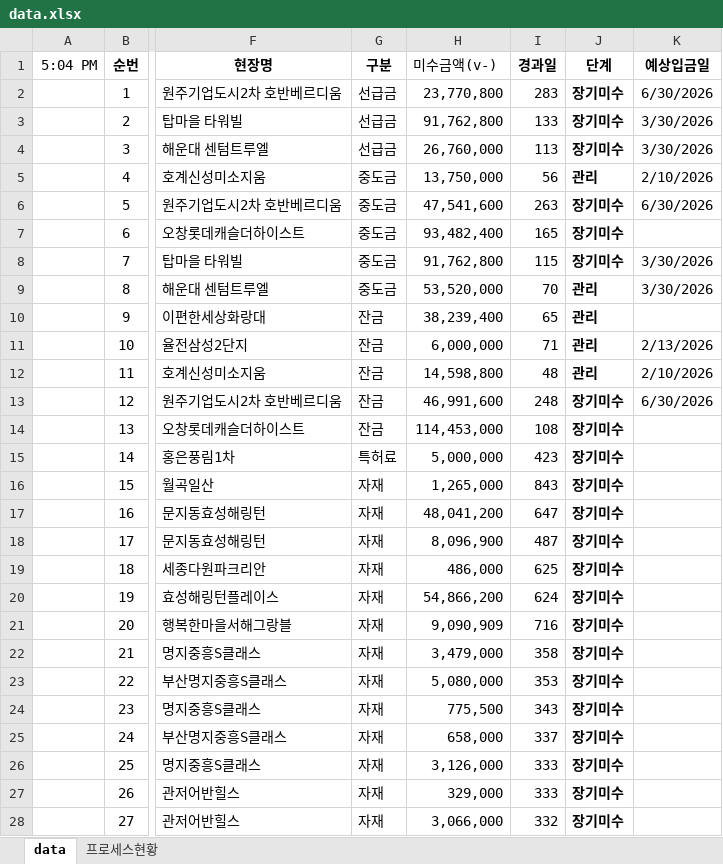
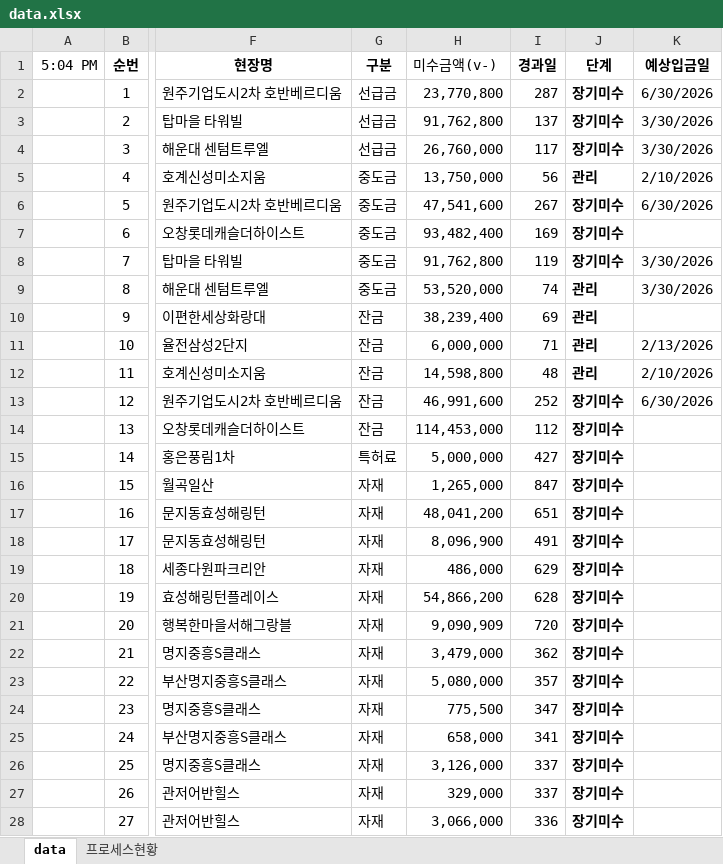
Before and after one commit to pourmc13546/payment-dashboard, an Excel workbook: data.xlsx, sheet data, drawn as a sheet; only a part is shown, gaps mark what is left out; values as stored, in another font and other column widths than the file's, no borders; conditional formats not drawn; the diff covers the shown part only; the diff names each change by its address in the sheet, - before the commit and + after, or states it on an @@ line.

Commit message:
Update data.xlsx

```diff
--- a/data.xlsx (sheet data)
+++ b/data.xlsx (sheet data)
-I2 (경과일): 283
+I2 (경과일): 287
-I3 (경과일): 133
+I3 (경과일): 137
-I4 (경과일): 113
+I4 (경과일): 117
-I6 (경과일): 263
+I6 (경과일): 267
-I7 (경과일): 165
+I7 (경과일): 169
-I8 (경과일): 115
+I8 (경과일): 119
-I9 (경과일): 70
+I9 (경과일): 74
-I10 (경과일): 65
+I10 (경과일): 69
-I13 (경과일): 248
+I13 (경과일): 252
-I14 (경과일): 108
+I14 (경과일): 112
-I15 (경과일): 423
+I15 (경과일): 427
-I16 (경과일): 843
+I16 (경과일): 847
-I17 (경과일): 647
+I17 (경과일): 651
-I18 (경과일): 487
+I18 (경과일): 491
-I19 (경과일): 625
+I19 (경과일): 629
-I20 (경과일): 624
+I20 (경과일): 628
-I21 (경과일): 716
+I21 (경과일): 720
-I22 (경과일): 358
+I22 (경과일): 362
-I23 (경과일): 353
+I23 (경과일): 357
-I24 (경과일): 343
+I24 (경과일): 347
-I25 (경과일): 337
+I25 (경과일): 341
-I26:I27 (경과일): 333
+I26:I27 (경과일): 337
-I28 (경과일): 332
+I28 (경과일): 336
```
Also changed, not shown: 5 added rows and 70 edited cells elsewhere in this sheet.
